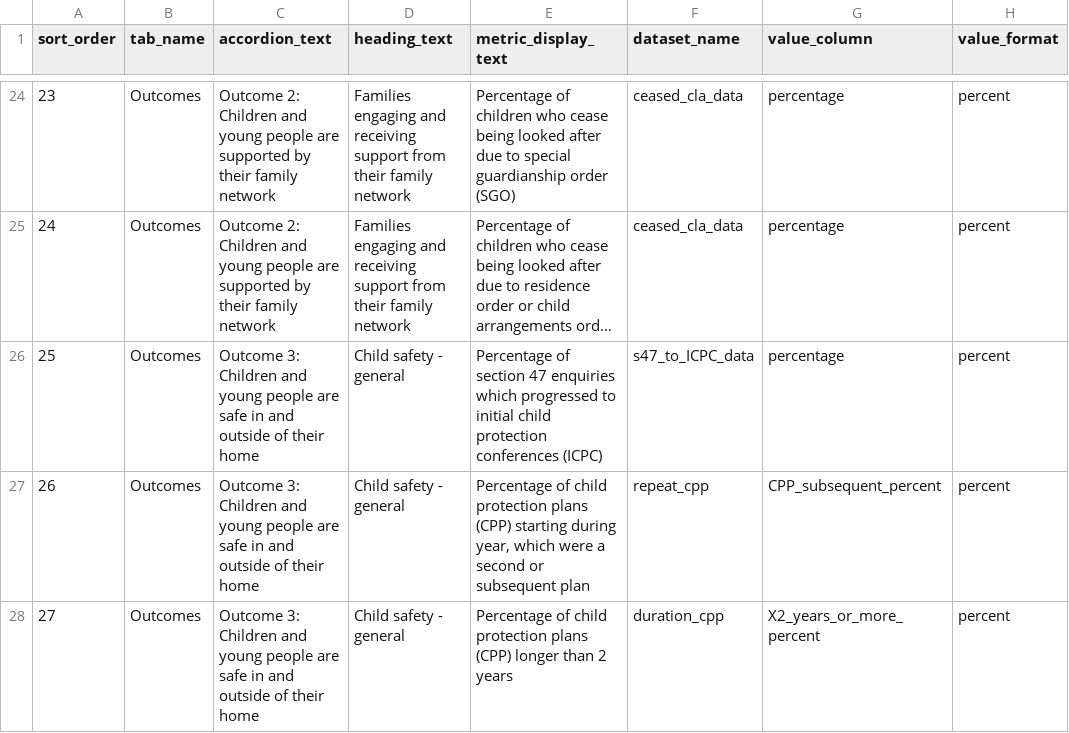
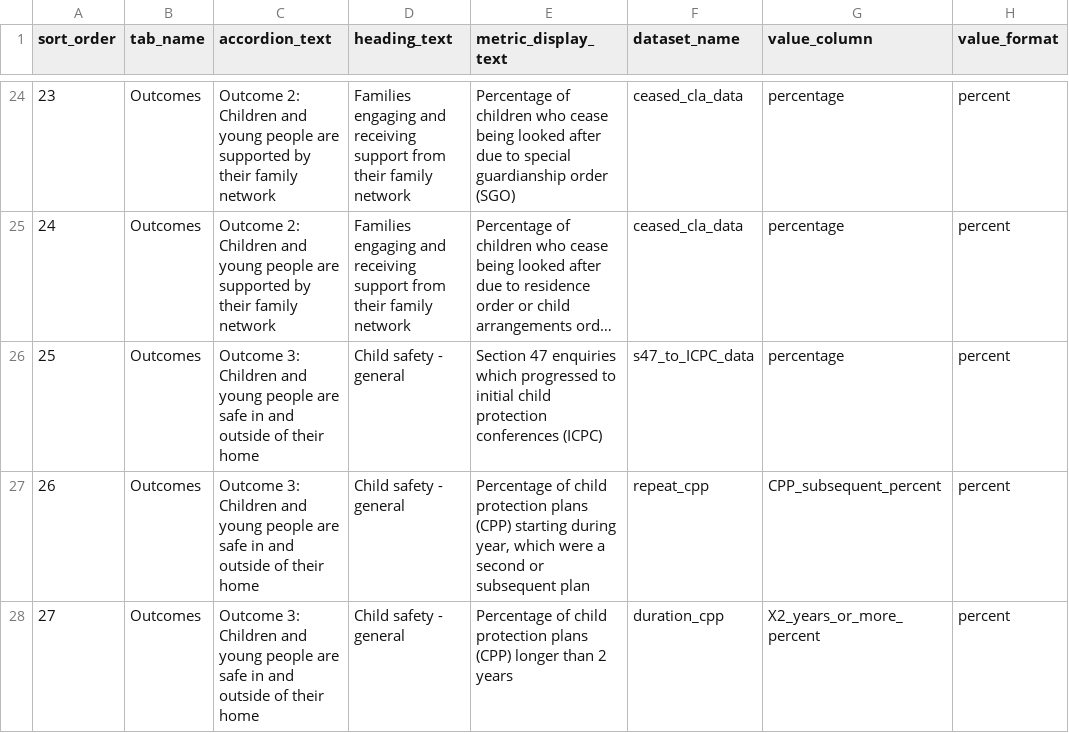
Before and after one commit to dfe-analytical-services/CSC_outcomes_and_enablers, a CSV file: data/summary_page_metadata.csv, drawn as a sheet; only a part is shown, gaps mark what is left out; long unchanged cells end in …; the diff names each change by its address in the sheet, - before the commit and + after, or states it on an @@ line.

Commit message:
Updated wording in summary data

```diff
--- a/data/summary_page_metadata.csv
+++ b/data/summary_page_metadata.csv
-E26 (metric_display_text): Percentage of section 47 enquiries…
+E26 (metric_display_text): Section 47 enquiries…
```
Also changed, not shown: 2 other files.
